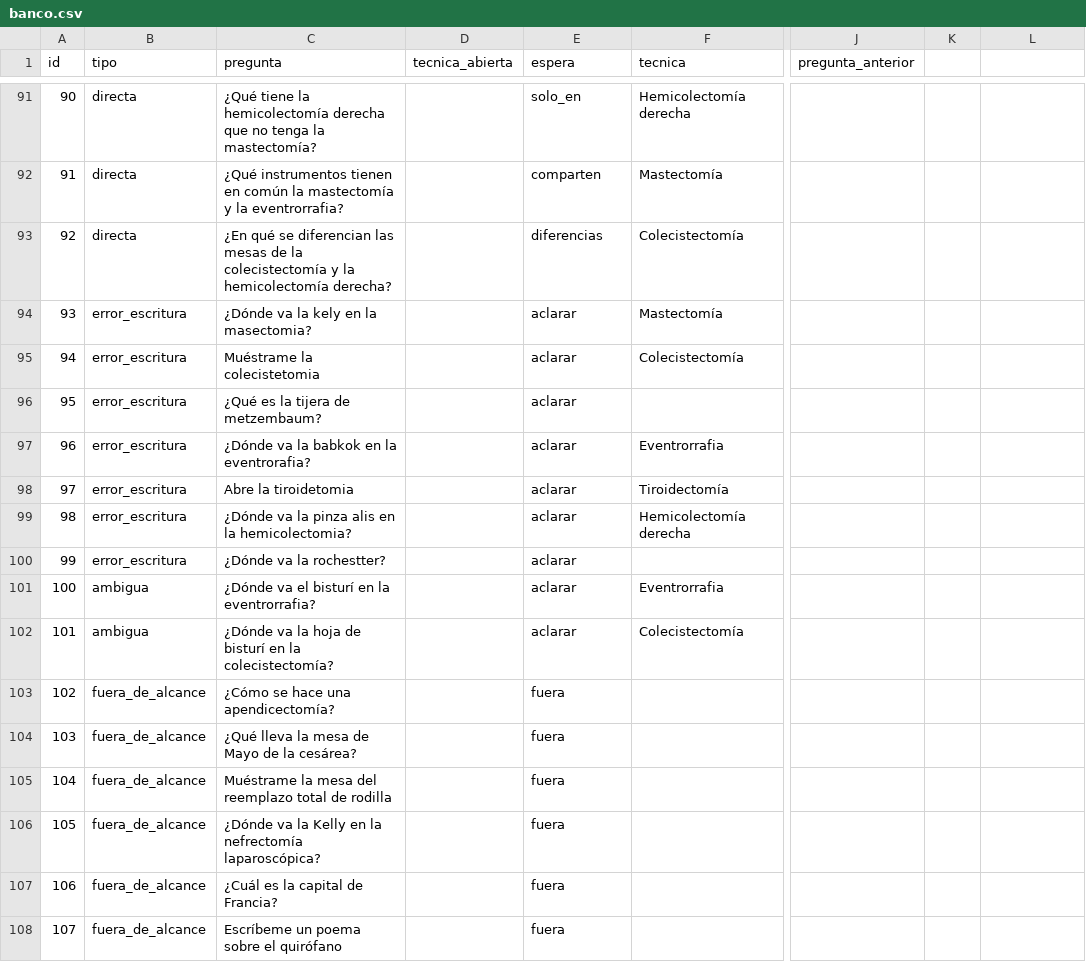
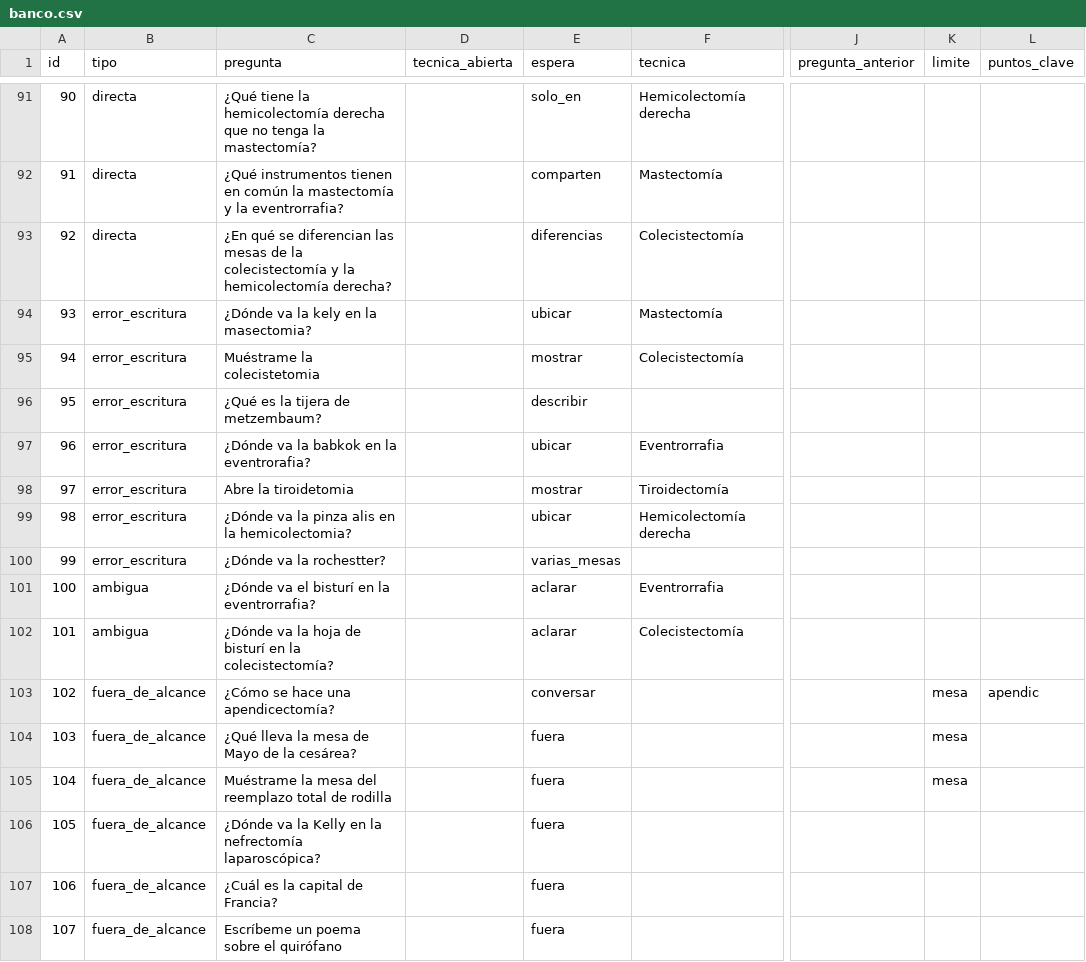
Before and after one commit to curn-iq/iq-platform, a CSV file: simiq3d/backend/eval/banco.csv, drawn as a sheet; only a part is shown, gaps mark what is left out; the diff covers the shown part only; the diff names each change by its address in the sheet, - before the commit and + after, or states it on an @@ line.

Commit message:
feat(simiq3d): el banco mide el tutor
Columnas limite y puntos_clave, las preguntas de los estudiantes y las que
prueban los límites, y las medidas de recuperación, revisión y tokens.

```diff
--- a/simiq3d/backend/eval/banco.csv
+++ b/simiq3d/backend/eval/banco.csv
-K1: (empty)
+K1: limite
-L1: (empty)
+L1: puntos_clave
-E94 (espera): aclarar
+E94 (espera): ubicar
-E95 (espera): aclarar
+E95 (espera): mostrar
-E96 (espera): aclarar
+E96 (espera): describir
-E97 (espera): aclarar
+E97 (espera): ubicar
-E98 (espera): aclarar
+E98 (espera): mostrar
-E99 (espera): aclarar
+E99 (espera): ubicar
-E100 (espera): aclarar
+E100 (espera): varias_mesas
-E103 (espera): fuera
+E103 (espera): conversar
-K103:K105 (limite): (empty)
+K103:K105 (limite): mesa
-L103 (puntos_clave): (empty)
+L103 (puntos_clave): apendic
```
Also changed, not shown: 15 added rows and 13 edited cells elsewhere in this file, 2 other files.
